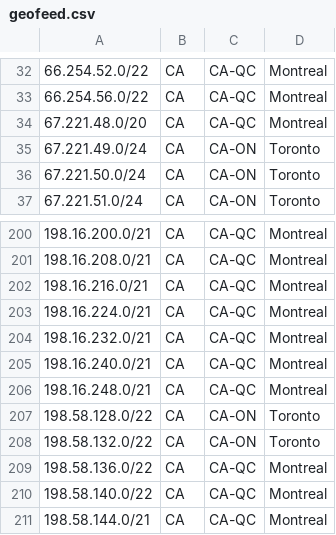
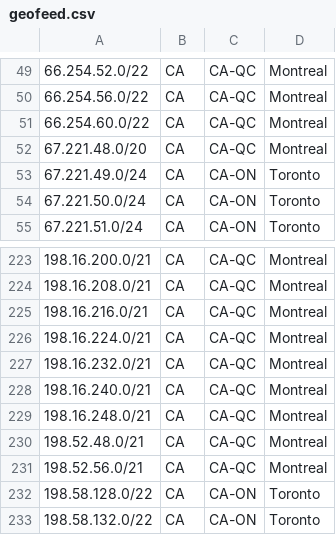
Before and after one commit to ebox-as1403/ebox-as1403.github.io, a CSV file: geofeed.csv, drawn as a sheet; only a part is shown, gaps mark what is left out; the shorter side is filled out with more unchanged rows; the diff covers the shown part only; the diff names each change by its address in the sheet, - before the commit and + after, or states it on an @@ line.

```diff
--- a/geofeed.csv
+++ b/geofeed.csv
+row 51: 66.254.60.0/22 | CA | CA-QC | Montreal
+row 230: 198.52.48.0/21 | CA | CA-QC | Montreal
+row 231: 198.52.56.0/21 | CA | CA-QC | Montreal
```
Also changed, not shown: 22 added rows elsewhere in this file.
